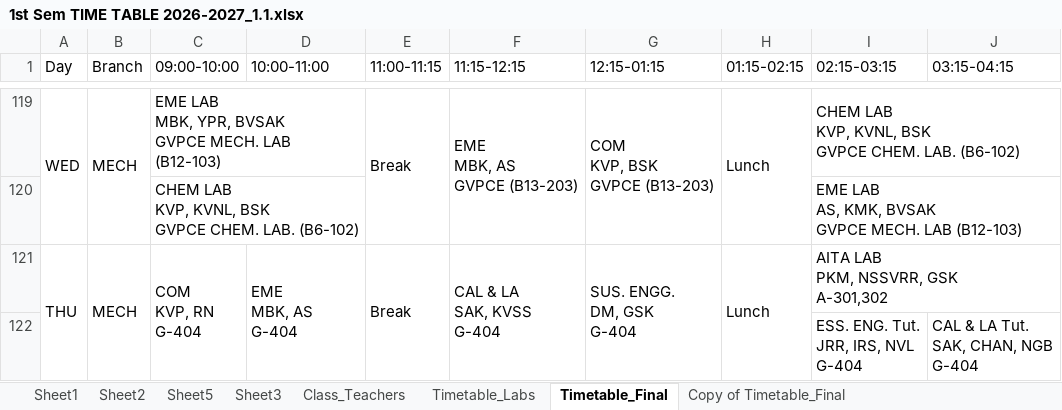
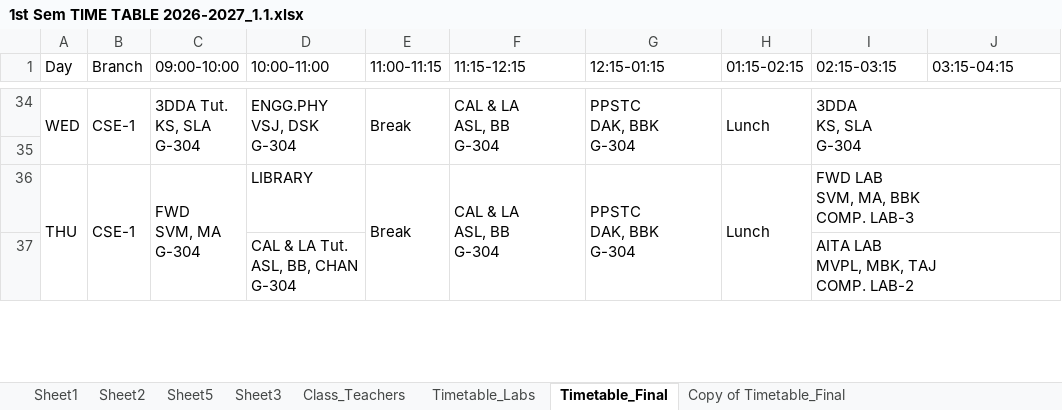
Before and after one commit to saran-neralla7/tt-analytics, an Excel workbook: timetables/1st Sem TIME TABLE 2026-2027_1.1.xlsx, sheet Timetable_Final, drawn as a sheet; only a part is shown, gaps mark what is left out; values as stored, in another font and other column widths than the file's, no cell formats; charts and pictures not drawn; removed rows and columns are numbered as before the commit, all else as after; ↵ is a line break in a cell; the diff covers the shown part only; the diff names each change by its address in the sheet, - before the commit and + after, or states it on an @@ line.

Commit message:
sync: update timetables from Timetable_Final (Oct 24 13:27) - rotate Civil Thu S&G/CAL&LA/PPSTC, adjust CSE-1 & CSE(CS&DS) slots, reassign AITA lab faculty

```diff
--- a/timetables/1st Sem TIME TABLE 2026-2027_1.1.xlsx (sheet Timetable_Final)
+++ b/timetables/1st Sem TIME TABLE 2026-2027_1.1.xlsx (sheet Timetable_Final)
-B34 (Branch): MECH
+B34 (Branch): CSE-1
-C34 (09:00-10:00): EME LAB ↵ MBK, YPR, BVSAK ↵ GVPCE MECH. LAB (B12-103)
+C34 (09:00-10:00): 3DDA Tut. ↵ KS, SLA ↵ G-304
-C119:D119 merged
+C34:C35 merged
-D34 (10:00-11:00): (empty)
+D34 (10:00-11:00): ENGG.PHY ↵ VSJ, DSK ↵ G-304
+D34:D35 merged
-F34 (11:15-12:15): EME ↵ MBK, AS ↵ GVPCE (B13-203)
+F34 (11:15-12:15): CAL & LA ↵ ASL, BB ↵ G-304
-G34 (12:15-01:15): COM ↵ KVP, BSK ↵ GVPCE (B13-203)
+G34 (12:15-01:15): PPSTC ↵ DAK, BBK ↵ G-304
-I34 (02:15-03:15): CHEM LAB ↵ KVP, KVNL, BSK ↵ GVPCE CHEM. LAB. (B6-102)
+I34 (02:15-03:15): 3DDA ↵ KS, SLA ↵ G-304
-I119:J119 merged
+I34:J35 merged
-row 35:  |  | CHEM LAB ↵ KVP, KVNL, BSK ↵ GVPCE CHEM. LAB. (B6-102) |  |  |  |  |  | EME LAB ↵ AS, KMK, BVSAK ↵ GVPCE MECH. LAB (B12-103)
+row 35: (empty)
-C120:D120 merged
-I120:J120 merged
-B36 (Branch): MECH
+B36 (Branch): CSE-1
-C36 (09:00-10:00): COM ↵ KVP, RN ↵ G-404
+C36 (09:00-10:00): FWD ↵ SVM, MA ↵ G-304
-D36 (10:00-11:00): EME ↵ MBK, AS ↵ G-404
+D36 (10:00-11:00): LIBRARY
-D121:D122 merged
-F36 (11:15-12:15): CAL & LA ↵ SAK, KVSS ↵ G-404
+F36 (11:15-12:15): CAL & LA ↵ ASL, BB ↵ G-304
-G36 (12:15-01:15): SUS. ENGG. ↵ DM, GSK ↵ G-404
+G36 (12:15-01:15): PPSTC ↵ DAK, BBK ↵ G-304
-I36 (02:15-03:15): AITA LAB ↵ PKM, NSSVRR, GSK ↵ A-301,302
+I36 (02:15-03:15): FWD LAB ↵ SVM, MA, BBK ↵ COMP. LAB-3
@@ row 122 hidden:  |  |  |  |  |  |  |  | ESS. ENG. Tut. ↵ JRR, IRS, NVL ↵ G-404 | CAL & LA Tut. ↵ SAK, CHAN, NGB ↵ G-404 @@
@@ row 37 unhidden:  |  |  | CAL & LA Tut. ↵ ASL, BB, CHAN ↵ G-304 |  |  |  |  | AITA LAB ↵ MVPL, MBK, TAJ ↵ COMP. LAB-2 @@
```
Also changed, not shown: 6 hidden or unhidden rows, 20 edited cells and merged cells elsewhere in this sheet, cell formats, hidden cells, 1 other file.
